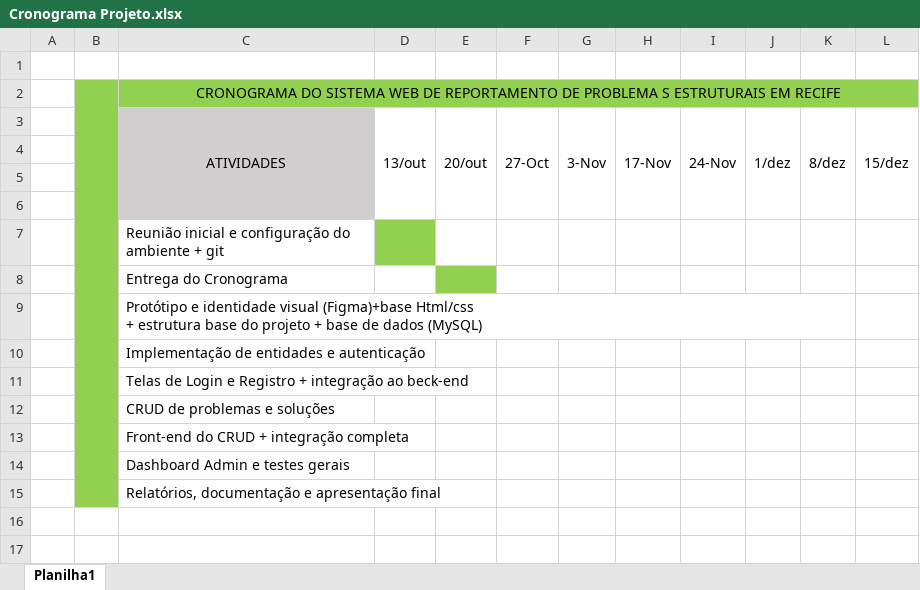
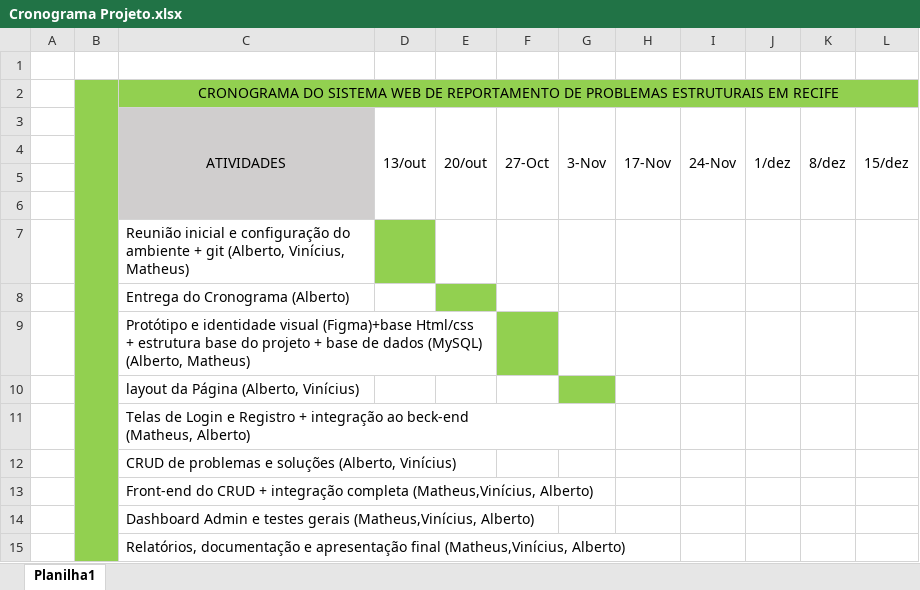
Before and after one commit to vinicius626/trabalho-em-html, an Excel workbook: Cronograma Projeto.xlsx, sheet Planilha1, drawn as a sheet; values as stored, in another font and other column widths than the file's, no borders; ↵ is a line break in a cell; the diff names each change by its address in the sheet, - before the commit and + after, or states it on an @@ line.

Commit message:
Cronograma Atualizado

```diff
--- a/Cronograma Projeto.xlsx (sheet Planilha1)
+++ b/Cronograma Projeto.xlsx (sheet Planilha1)
-C2: …REPORTAMENTO DE PROBLEMA S ESTRUTURAIS EM…
+C2: …REPORTAMENTO DE PROBLEMAS ESTRUTURAIS EM…
-C7: …+ git
+C7: …+ git (Alberto, Vinícius, Matheus)
-C8: Entrega do Cronograma
+C8: Entrega do Cronograma (Alberto)
-C9: …dados (MySQL)
+C9: …dados (MySQL) ↵ (Alberto, Matheus)
-F9 fill: none
+F9 fill: #92D050
-C10: Implementação de entidades e autenticação
+C10: layout da Página (Alberto, Vinícius)
-G10 fill: none
+G10 fill: #92D050
-C11: …ao beck-end
+C11: …ao beck-end ↵ (Matheus, Alberto)
-C12: CRUD de problemas e soluções
+C12: CRUD de problemas e soluções (Alberto, Vinícius)
-C13: …integração completa
+C13: …integração completa (Matheus,Vinícius, Alberto)
-C14: Dashboard Admin e testes gerais
+C14: Dashboard Admin e testes gerais (Matheus,Vinícius, Alberto)
-C15: …apresentação final
+C15: …apresentação final (Matheus,Vinícius, Alberto)
```
